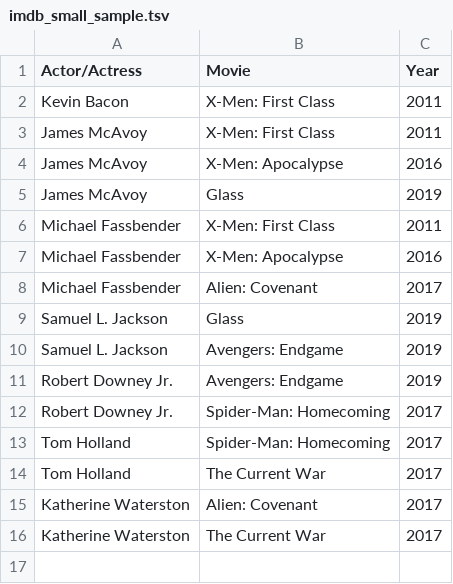
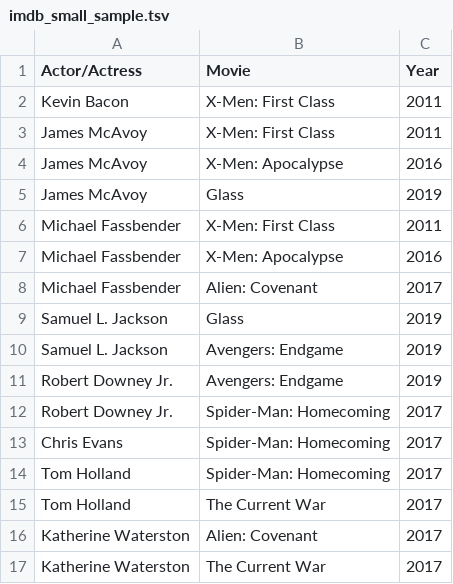
Before and after one commit to MikeDafi/cse100-pa4, a TSV file: data/imdb_small_sample.tsv, drawn as a sheet.

```diff
--- a/data/imdb_small_sample.tsv
+++ b/data/imdb_small_sample.tsv
@@ -12,2 +12,3 @@ Robert Downey Jr.	Avengers: Endgame	2019
 Robert Downey Jr.	Spider-Man: Homecoming	2017
+Chris Evans	Spider-Man: Homecoming	2017
 Tom Holland	Spider-Man: Homecoming	2017
```
Also changed, not shown: 19 other files.
